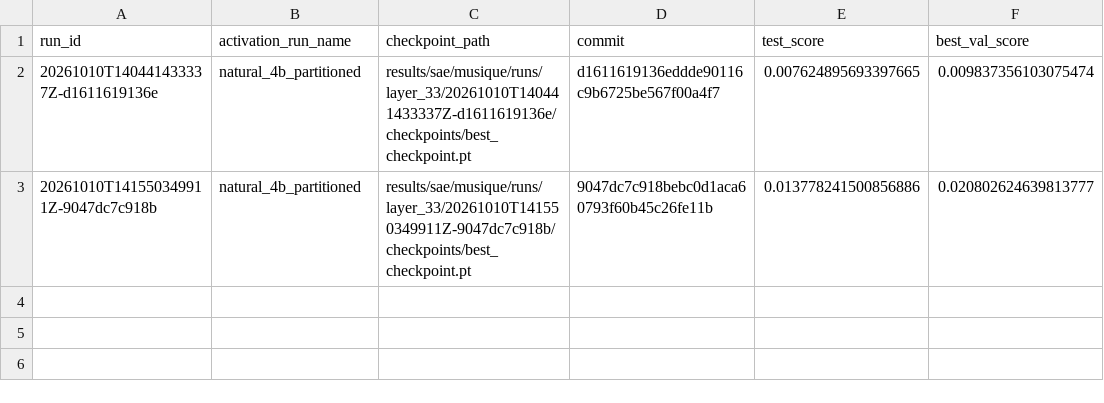
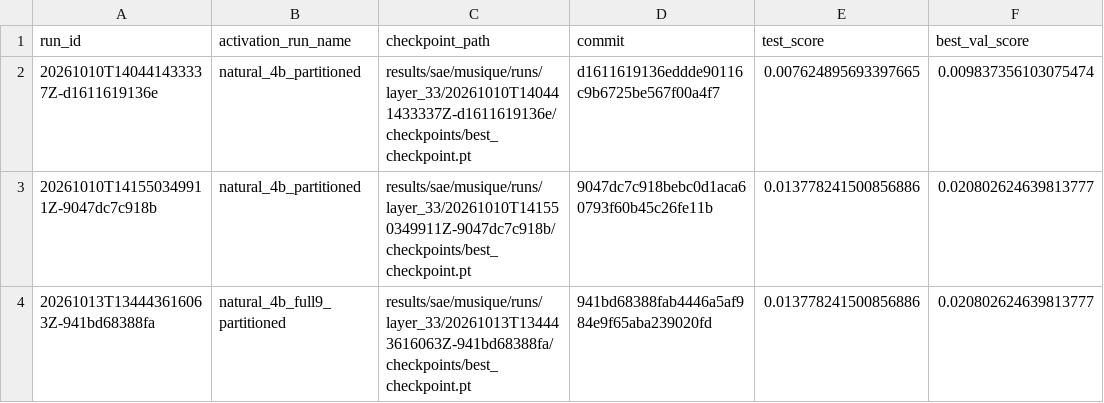
Before and after one commit to Jschechter18/fall-2026-group3, a CSV file: results/sae/musique/runs/layer_33/sae_versions.csv, drawn as a sheet.

```diff
--- a/results/sae/musique/runs/layer_33/sae_versions.csv
+++ b/results/sae/musique/runs/layer_33/sae_versions.csv
@@ -3 +3,2 @@ run_id,activation_run_name,checkpoint_path,commit,test_score,best_val_score
 20261010T141550349911Z-9047dc7c918b,natural_4b_partitioned,results/sae/musique/runs/layer_33/20261010T141550349911Z-9047dc7c918b/checkpoints/best_checkpoint.pt,9047dc7c918bebc0d1aca60793f60b45c26fe11b,0.013778241500856886,0.020802624639813777
+20261013T134443616063Z-941bd68388fa,natural_4b_full9_partitioned,results/sae/musique/runs/layer_33/20261013T134443616063Z-941bd68388fa/checkpoints/best_checkpoint.pt,941bd68388fab4446a5af984e9f65aba239020fd,0.013778241500856886,0.020802624639813777
```
Also changed, not shown: 58 other files.
